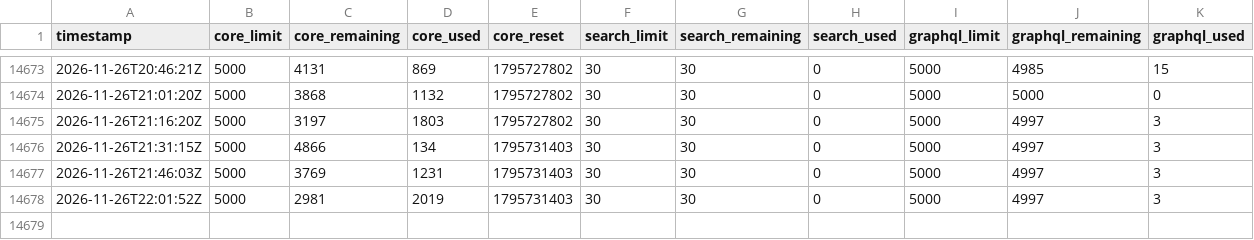
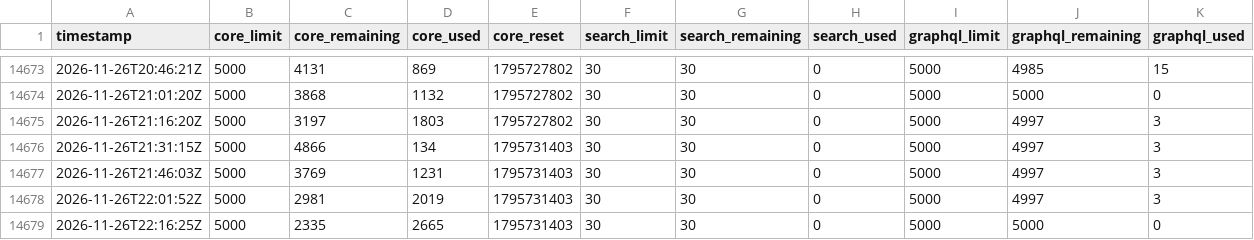
Before and after one commit to rajbos/GitHub-ratelimit-research, a CSV file: ratelimit.csv, drawn as a sheet; only a part is shown, gaps mark what is left out.

```diff
--- a/ratelimit.csv
+++ b/ratelimit.csv
@@ -14678 +14678,2 @@ timestamp,core_limit,core_remaining,core_used,core_reset,search_limit,search_rem
 2026-11-26T22:01:52Z,5000,2981,2019,1795731403,30,30,0,5000,4997,3
+2026-11-26T22:16:25Z,5000,2335,2665,1795731403,30,30,0,5000,5000,0
```
Also changed, not shown: 2 other files.
